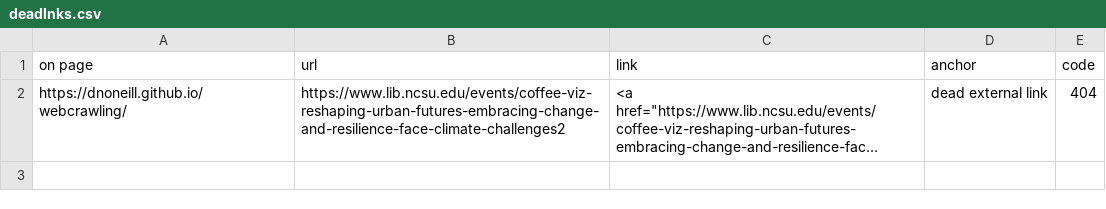
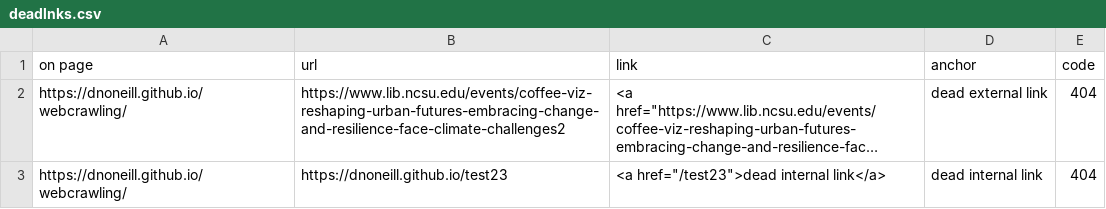
Before and after one commit to dnoneill/webcrawling, a CSV file: deadlnks.csv, drawn as a sheet; long unchanged cells end in …; the diff names each change by its address in the sheet, - before the commit and + after, or states it on an @@ line.

```diff
--- a/deadlnks.csv
+++ b/deadlnks.csv
+row 3: https://dnoneill.github.io/webcrawling/ | https://dnoneill.github.io/test23 | <a href="/test23">dead internal link</a> | dead internal link | 404
```
Also changed, not shown: 1 other file.
